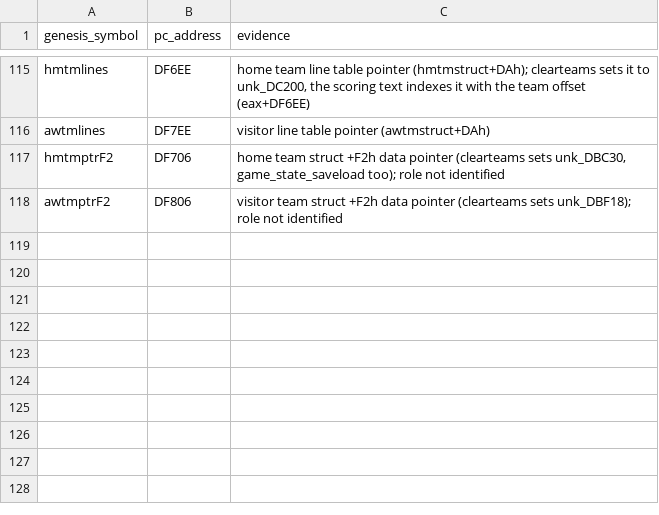
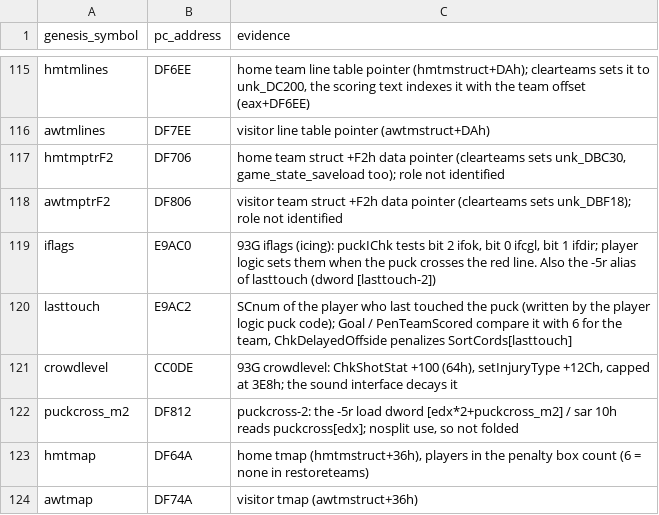
Before and after one commit to abdulahmad/NHL95PC, a CSV file: tools/global_map.csv, drawn as a sheet; only a part is shown, gaps mark what is left out; the diff names each change by its address in the sheet, - before the commit and + after, or states it on an @@ line.

```diff
--- a/tools/global_map.csv
+++ b/tools/global_map.csv
+row 119: iflags | E9AC0 | 93G iflags (icing): puckIChk tests bit 2 ifok, bit 0 ifcgl, bit 1 ifdir; player logic sets them when the puck crosses the red line. Also the -5r alias of lasttouch (dword [lasttouch-2])
+row 120: lasttouch | E9AC2 | SCnum of the player who last touched the puck (written by the player logic puck code); Goal / PenTeamScored compare it with 6 for the team, ChkDelayedOffside penalizes SortCords[lasttouch]
+row 121: crowdlevel | CC0DE | 93G crowdlevel: ChkShotStat +100 (64h), setInjuryType +12Ch, capped at 3E8h; the sound interface decays it
+row 122: puckcross_m2 | DF812 | puckcross-2: the -5r load dword [edx*2+puckcross_m2] / sar 10h reads puckcross[edx]; nosplit use, so not folded
+row 123: hmtmap | DF64A | home tmap (hmtmstruct+36h), players in the penalty box count (6 = none in restoreteams)
+row 124: awtmap | DF74A | visitor tmap (awtmstruct+36h)
```
Also changed, not shown: name_map_94.csv, tools/struct_fieldmap.csv, 22 other files.
